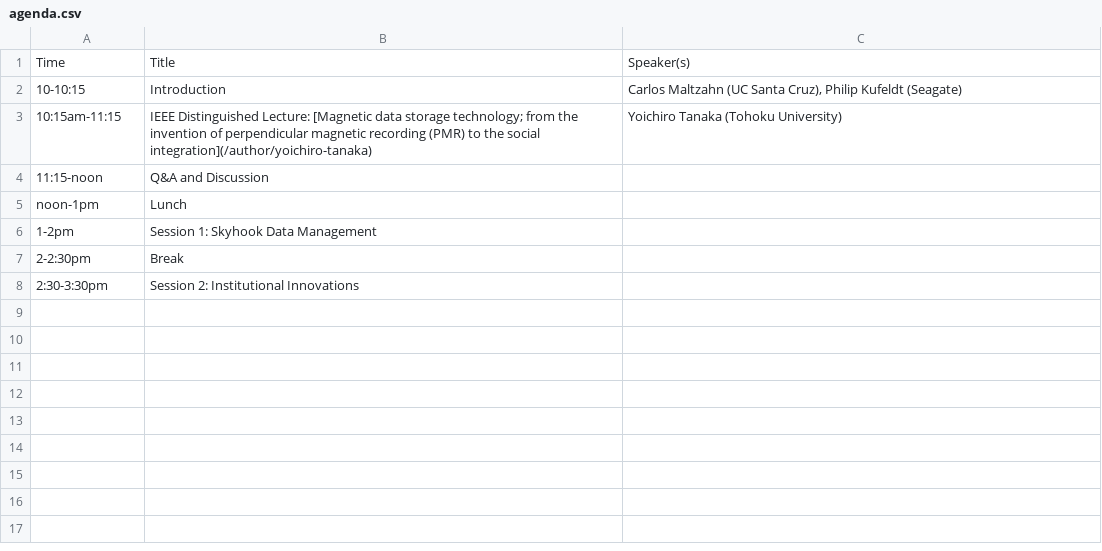
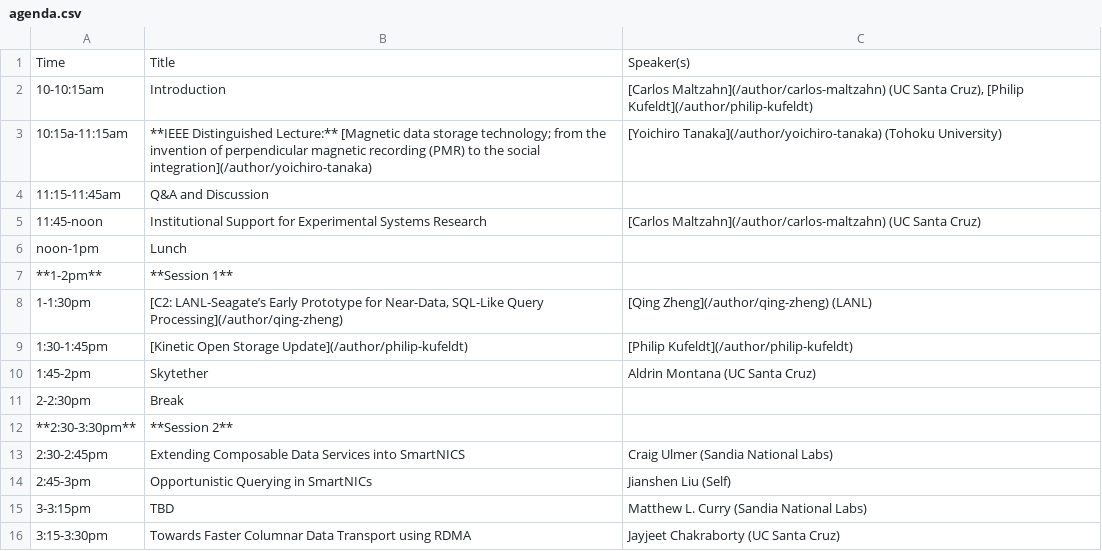
Before and after one commit to skyhookdm/skyhookdm.github.io, a CSV file: content/post/20230718-aug17/agenda.csv, drawn as a sheet.

Commit message:
add to agenda (#5)
* add to agenda

* fix workshop end time

* agenda formatting

* link agenda items to profiles

* link agenda items to philip.kufeldt

* add speaker slot for matthew

```diff
--- a/content/post/20230718-aug17/agenda.csv
+++ b/content/post/20230718-aug17/agenda.csv
@@ -1,8 +1,16 @@
 Time,Title,Speaker(s)
-10-10:15,"Introduction","Carlos Maltzahn (UC Santa Cruz), Philip Kufeldt (Seagate)"
-10:15am-11:15,"IEEE Distinguished Lecture: [Magnetic data storage technology; from the invention of perpendicular magnetic recording (PMR) to the social integration](/author/yoichiro-tanaka)","Yoichiro Tanaka (Tohoku University)"
-11:15-noon,Q&A and Discussion,
+10-10:15am,"Introduction","[Carlos Maltzahn](/author/carlos-maltzahn) (UC Santa Cruz), [Philip Kufeldt](/author/philip-kufeldt)"
+10:15a-11:15am,"**IEEE Distinguished Lecture:** [Magnetic data storage technology; from the invention of perpendicular magnetic recording (PMR) to the social integration](/author/yoichiro-tanaka)","[Yoichiro Tanaka](/author/yoichiro-tanaka) (Tohoku University)"
+11:15-11:45am,Q&A and Discussion,
+11:45-noon,Institutional Support for Experimental Systems Research,[Carlos Maltzahn](/author/carlos-maltzahn) (UC Santa Cruz)
 noon-1pm,Lunch,
-1-2pm,Session 1: Skyhook Data Management,
+**1-2pm**,**Session 1**,
+1-1:30pm,"[C2: LANL-Seagate’s Early Prototype for Near-Data, SQL-Like Query Processing](/author/qing-zheng)",[Qing Zheng](/author/qing-zheng) (LANL)
+1:30-1:45pm,[Kinetic Open Storage Update](/author/philip-kufeldt),[Philip Kufeldt](/author/philip-kufeldt)
+1:45-2pm,Skytether,Aldrin Montana (UC Santa Cruz)
 2-2:30pm,Break,
-2:30-3:30pm,Session 2: Institutional Innovations,
+**2:30-3:30pm**,**Session 2**,
+2:30-2:45pm,Extending Composable Data Services into SmartNICS,Craig Ulmer (Sandia National Labs)
+2:45-3pm,Opportunistic Querying in SmartNICs,Jianshen Liu (Self)
+3-3:15pm,TBD,Matthew L. Curry (Sandia National Labs)
+3:15-3:30pm,Towards Faster Columnar Data Transport using RDMA,Jayjeet Chakraborty (UC Santa Cruz)
```
Also changed, not shown: 1 other file.
